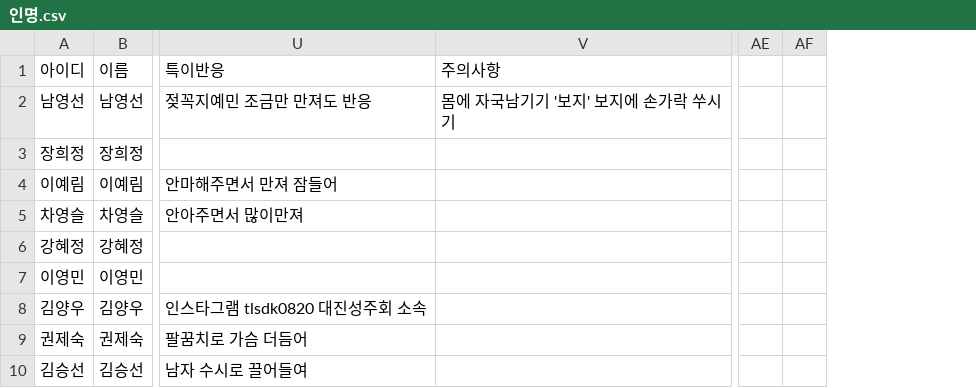
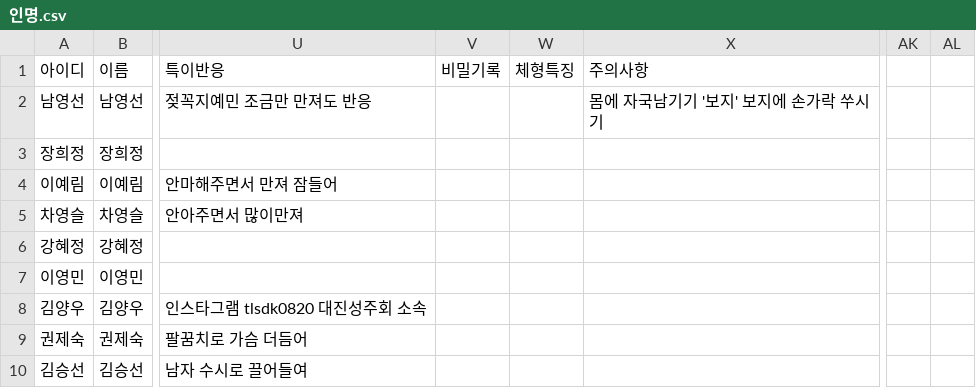
Before and after one commit to jym5317-coder/my-private-note, a CSV file: 인명.csv, drawn as a sheet; only a part is shown, gaps mark what is left out; removed rows and columns are numbered as before the commit, all else as after; the diff names each change by its address in the sheet, - before the commit and + after, or states it on an @@ line.

Commit message:
Update 인명.csv

```diff
--- a/인명.csv
+++ b/인명.csv
+column V (비밀기록), empty
+column W (체형특징), empty
-column AE, empty
-column AF, empty
+column AK, empty
+column AL, empty
```
